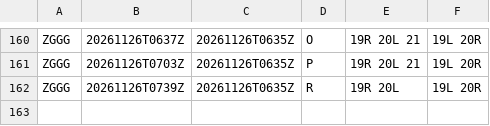
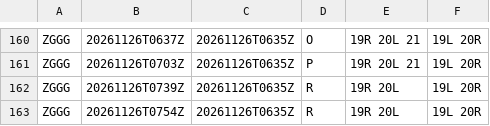
Before and after one commit to honghebincsg/pegasus-fid-gist, a CSV file: atis-history/ZGGG/2026-11.csv, drawn as a sheet; only a part is shown, gaps mark what is left out.

```diff
--- a/atis-history/ZGGG/2026-11.csv
+++ b/atis-history/ZGGG/2026-11.csv
@@ -162 +162,2 @@ ZGGG,20261126T0703Z,20261126T0635Z,P,19R 20L 21,19L 20R
 ZGGG,20261126T0739Z,20261126T0635Z,R,19R 20L,19L 20R
+ZGGG,20261126T0754Z,20261126T0635Z,R,19R 20L,19L 20R
```
Also changed, not shown: atis-history/EHAM/2026-11.csv, atis-history/KJFK/2026-11.csv, 5 other files.
